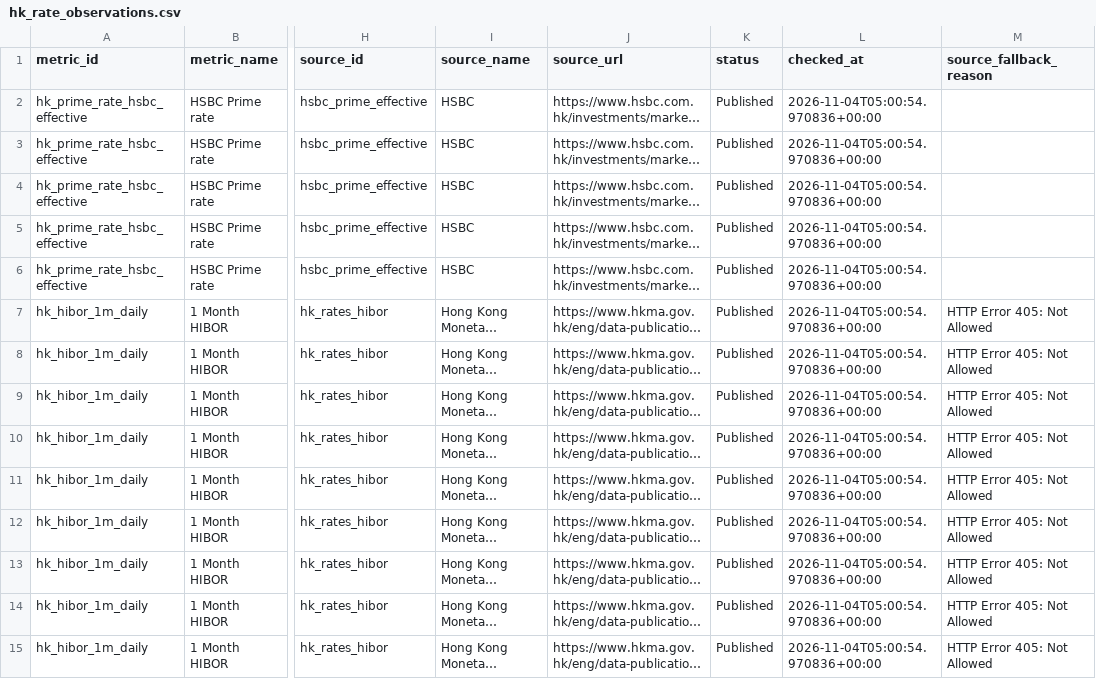
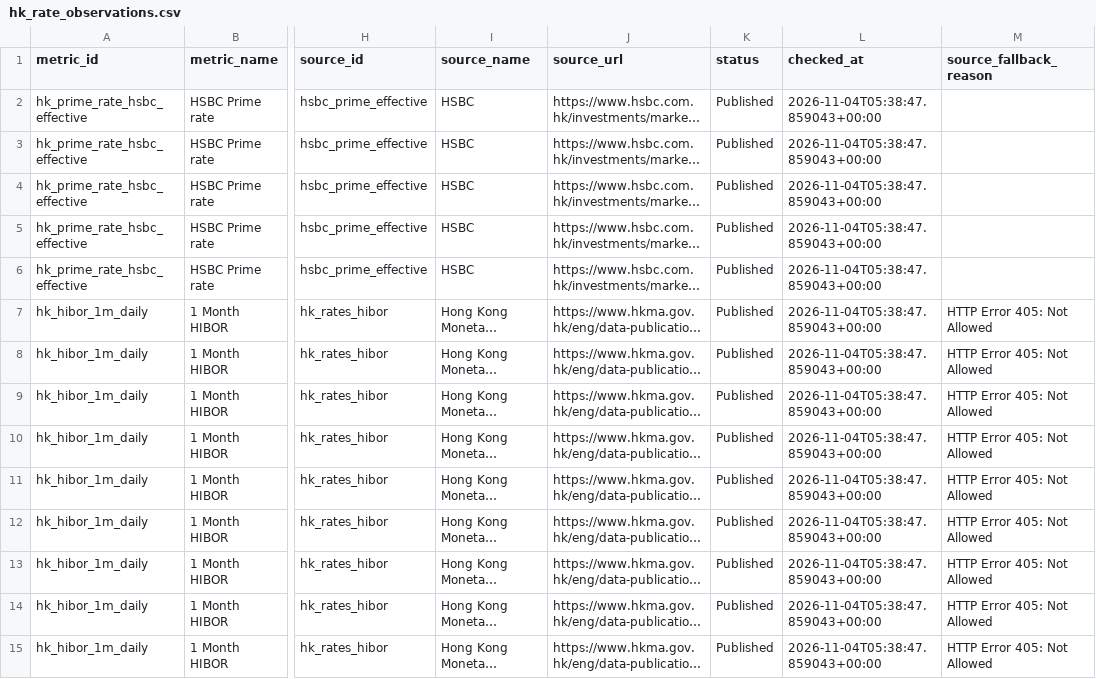
Before and after one commit to Hogan-cyber/Real-Estate-Data, a CSV file: data/hk_rate_observations.csv, drawn as a sheet; only a part is shown, gaps mark what is left out; long unchanged cells end in …; the diff covers the shown part only; the diff names each change by its address in the sheet, - before the commit and + after, or states it on an @@ line.

```diff
--- a/data/hk_rate_observations.csv
+++ b/data/hk_rate_observations.csv
-L2:L15 (checked_at): 2026-11-04T05:00:54.970836+00:00
+L2:L15 (checked_at): 2026-11-04T05:38:47.859043+00:00
```
Also changed, not shown: 15 edited cells elsewhere in this file, 29 other files.
